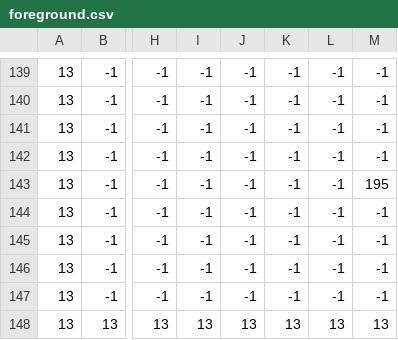
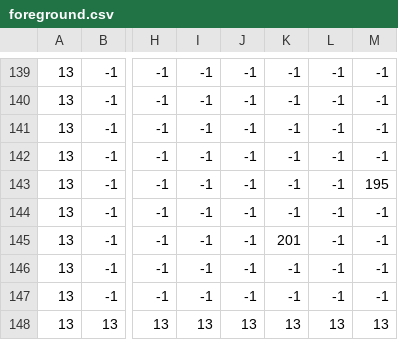
Before and after one commit to itsseraphii/GMTK2021, a CSV file: levels/level1/foreground.csv, drawn as a sheet; only a part is shown, gaps mark what is left out; the diff names each change by its address in the sheet, - before the commit and + after, or states it on an @@ line.

Commit message:
Added player spawn on all 4 levels and did some cleanup

```diff
--- a/levels/level1/foreground.csv
+++ b/levels/level1/foreground.csv
-K145: -1
+K145: 201
```
Also changed, not shown: levels/level2/foreground.csv, levels/level3/foreground.csv, 7 other files.
